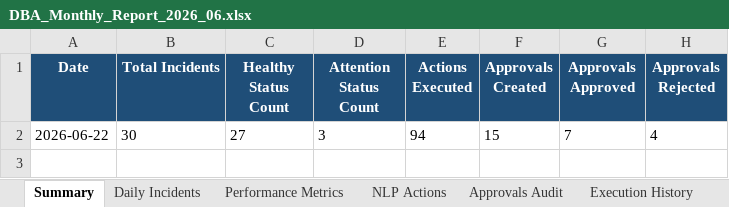
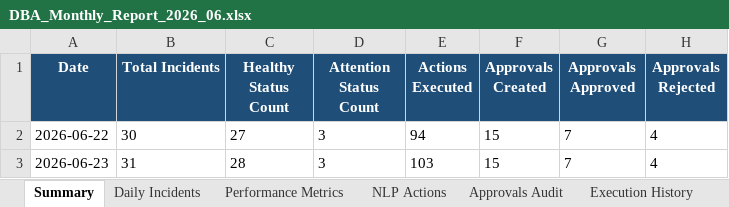
Before and after one commit to shamigaffar12/Autonomous-AI-DBA-Operations-Platform, an Excel workbook: excel_reports/DBA_Monthly_Report_2026_06.xlsx, sheet Summary, drawn as a sheet; values as stored, in another font and other column widths than the file's, no borders; the diff names each change by its address in the sheet, - before the commit and + after, or states it on an @@ line.

```diff
--- a/excel_reports/DBA_Monthly_Report_2026_06.xlsx (sheet Summary)
+++ b/excel_reports/DBA_Monthly_Report_2026_06.xlsx (sheet Summary)
+row 3: 2026-06-23 | 31 | 28 | 3 | 103 | 15 | 7 | 4
```
Also changed, not shown: sheet Daily Incidents, sheet Governance Audit, sheet AI Recommendations, 13 other files.
